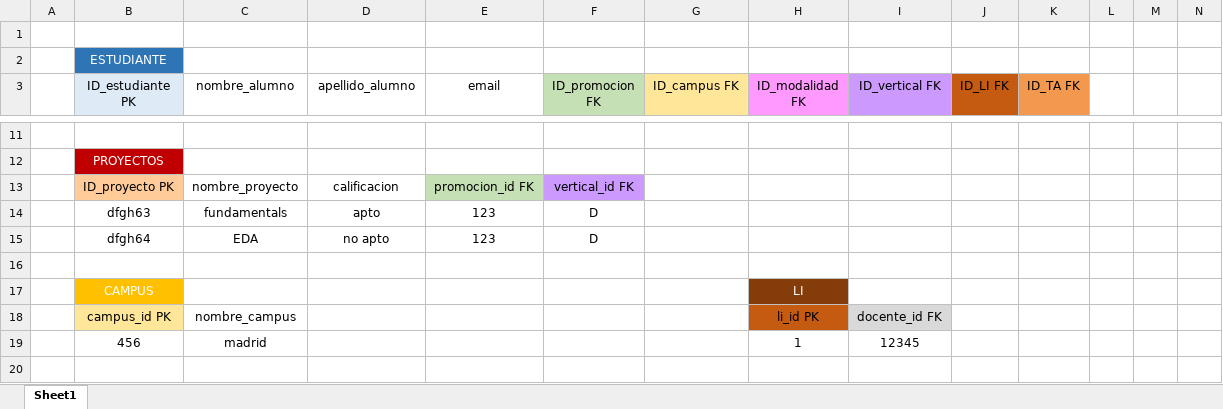
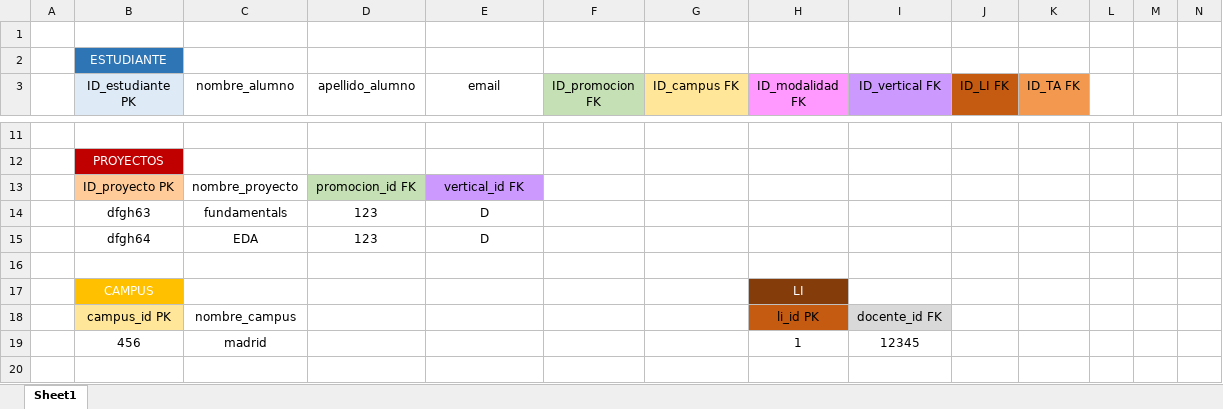
Before and after one commit to SortegaG/SQLite, an Excel workbook: PRUEBAS_PAULA/SQL_orgnizacion_tablas_COLORES_PAULA.xlsx, sheet Sheet1, drawn as a sheet; only a part is shown, gaps mark what is left out; values as stored, in another font and other column widths than the file's, no borders; removed rows and columns are numbered as before the commit, all else as after; rows hold the shown columns only; the diff names each change by its address in the sheet, - before the commit and + after, or states it on an @@ line.

Commit message:
Excell

```diff
--- a/PRUEBAS_PAULA/SQL_orgnizacion_tablas_COLORES_PAULA.xlsx (sheet Sheet1)
+++ b/PRUEBAS_PAULA/SQL_orgnizacion_tablas_COLORES_PAULA.xlsx (sheet Sheet1)
-row 13:  | ID_proyecto PK | nombre_proyecto | calificacion | promocion_id FK | vertical_id FK
-row 14:  | dfgh63 | fundamentals | apto | 123 | D
-row 15:  | dfgh64 | EDA | no apto | 123 | D
+row 13:  | ID_proyecto PK | nombre_proyecto | promocion_id FK | vertical_id FK
+row 14:  | dfgh63 | fundamentals | 123 | D
+row 15:  | dfgh64 | EDA | 123 | D
```
